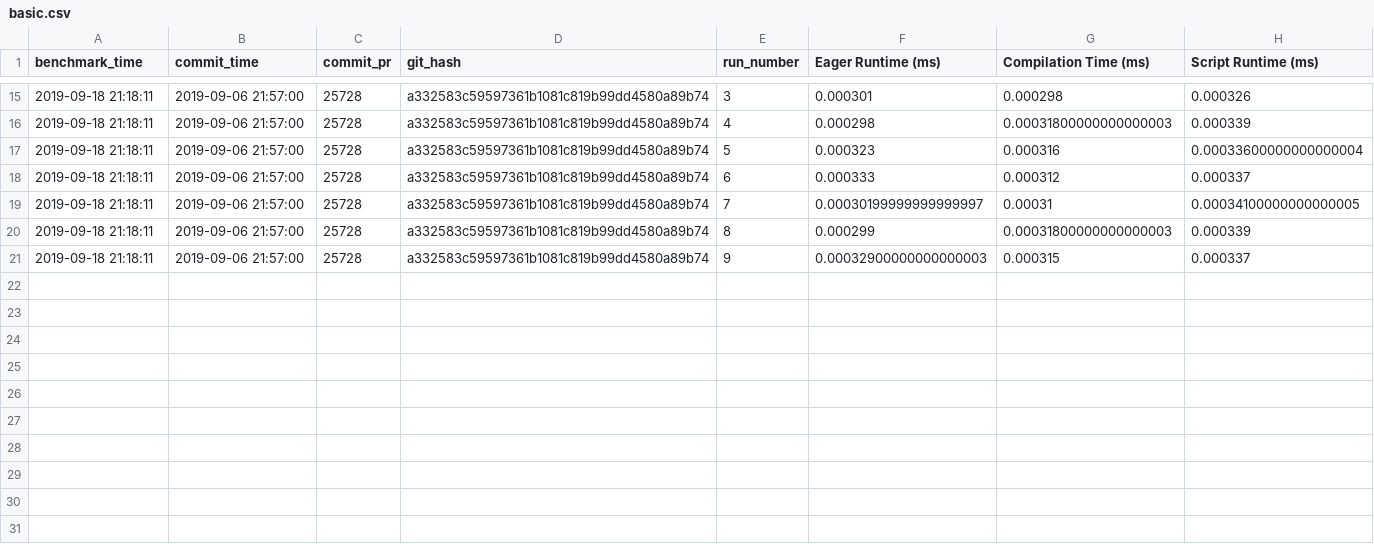
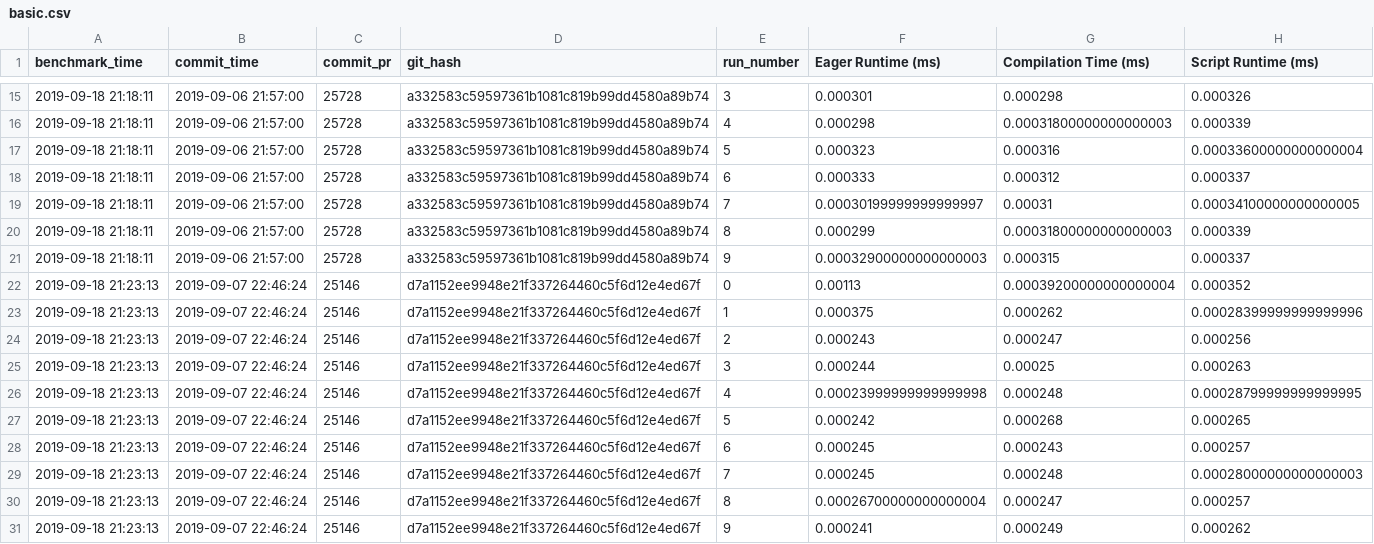
Before and after one commit to driazati/driazati.github.io, a CSV file: torchscript/basic.csv, drawn as a sheet; only a part is shown, gaps mark what is left out.

Commit message:
Update benchmarks

```diff
--- a/torchscript/basic.csv
+++ b/torchscript/basic.csv
@@ -21 +21,11 @@ benchmark_time,commit_time,commit_pr,git_hash,run_number,Eager Runtime (ms),Comp
 2019-09-18 21:18:11,2019-09-06 21:57:00,25728,a332583c59597361b1081c819b99dd4580a89b74,9,0.00032900000000000003,0.000315,0.000337
+2019-09-18 21:23:13,2019-09-07 22:46:24,25146,d7a1152ee9948e21f337264460c5f6d12e4ed67f,0,0.00113,0.00039200000000000004,0.000352
+2019-09-18 21:23:13,2019-09-07 22:46:24,25146,d7a1152ee9948e21f337264460c5f6d12e4ed67f,1,0.000375,0.000262,0.00028399999999999996
+2019-09-18 21:23:13,2019-09-07 22:46:24,25146,d7a1152ee9948e21f337264460c5f6d12e4ed67f,2,0.000243,0.000247,0.000256
+2019-09-18 21:23:13,2019-09-07 22:46:24,25146,d7a1152ee9948e21f337264460c5f6d12e4ed67f,3,0.000244,0.00025,0.000263
+2019-09-18 21:23:13,2019-09-07 22:46:24,25146,d7a1152ee9948e21f337264460c5f6d12e4ed67f,4,0.00023999999999999998,0.000248,0.00028799999999999995
+2019-09-18 21:23:13,2019-09-07 22:46:24,25146,d7a1152ee9948e21f337264460c5f6d12e4ed67f,5,0.000242,0.000268,0.000265
+2019-09-18 21:23:13,2019-09-07 22:46:24,25146,d7a1152ee9948e21f337264460c5f6d12e4ed67f,6,0.000245,0.000243,0.000257
+2019-09-18 21:23:13,2019-09-07 22:46:24,25146,d7a1152ee9948e21f337264460c5f6d12e4ed67f,7,0.000245,0.000248,0.00028000000000000003
+2019-09-18 21:23:13,2019-09-07 22:46:24,25146,d7a1152ee9948e21f337264460c5f6d12e4ed67f,8,0.00026700000000000004,0.000247,0.000257
+2019-09-18 21:23:13,2019-09-07 22:46:24,25146,d7a1152ee9948e21f337264460c5f6d12e4ed67f,9,0.000241,0.000249,0.000262
```
